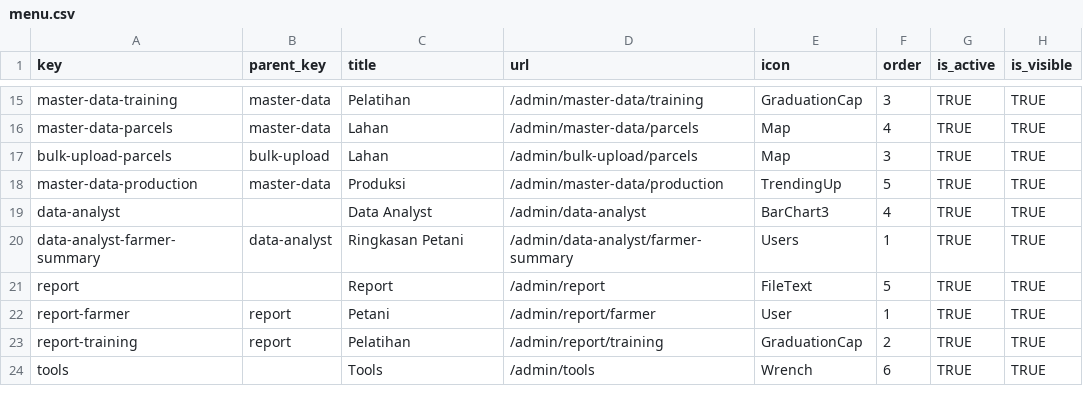
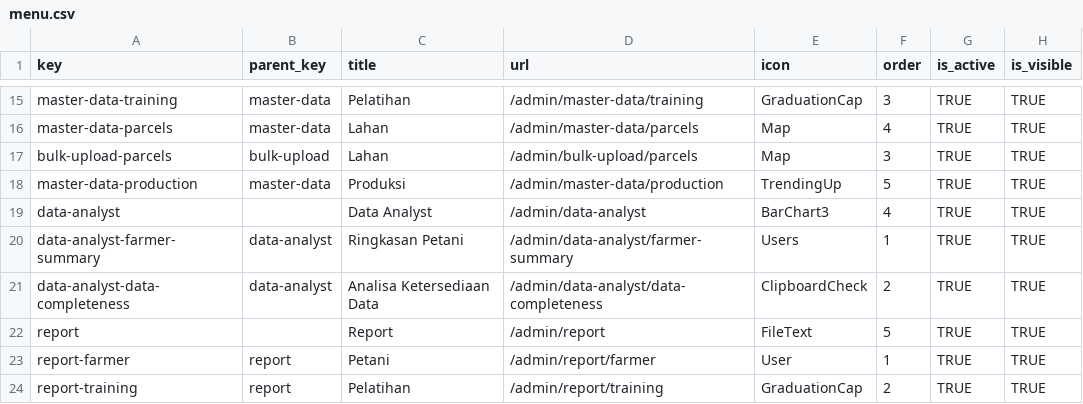
Before and after one commit to WRI-Indonesia/mis-smallholder-hub, a CSV file: prisma/seeds/data/menu.csv, drawn as a sheet; only a part is shown, gaps mark what is left out; the shorter side is filled out with more unchanged rows; the diff names each change by its address in the sheet, - before the commit and + after, or states it on an @@ line.

```diff
--- a/prisma/seeds/data/menu.csv
+++ b/prisma/seeds/data/menu.csv
+row 21: data-analyst-data-completeness | data-analyst | Analisa Ketersediaan Data | /admin/data-analyst/data-completeness | ClipboardCheck | 2 | TRUE | TRUE
```
Also changed, not shown: prisma/seeds/data/role-permissions.csv, 9 other files.
